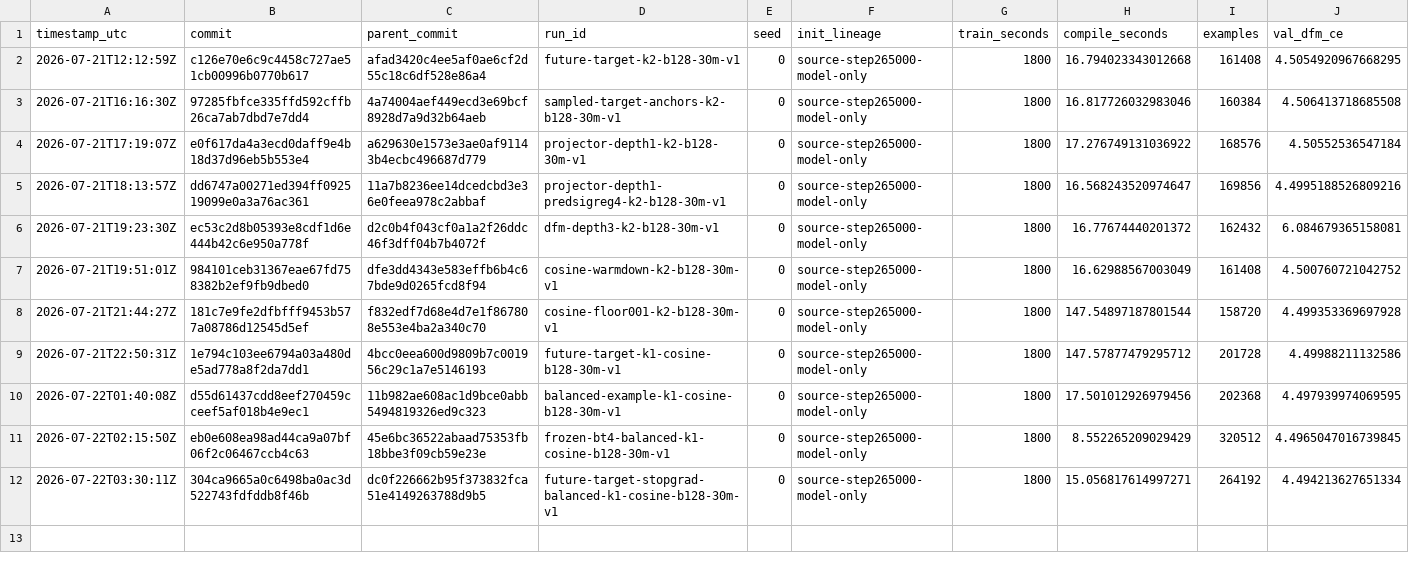
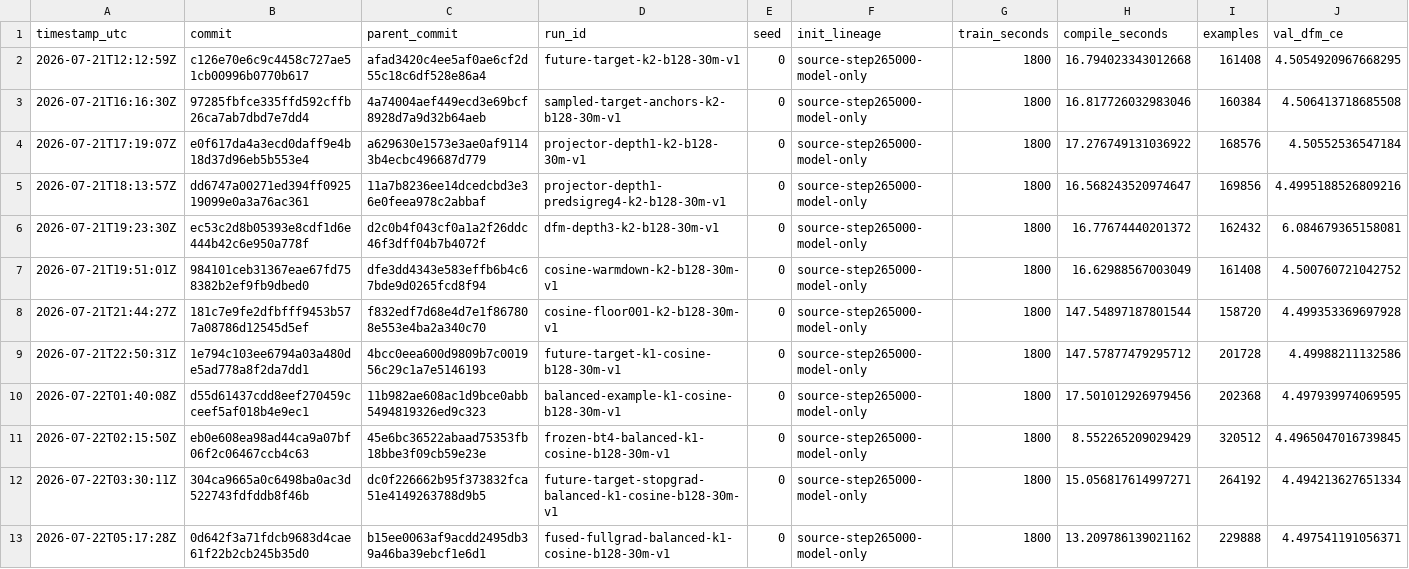
Before and after one commit to LiquidGunay/chess-dfm-jax, a TSV file: research/results.tsv, drawn as a sheet; only a part is shown; rows hold the shown columns only; the diff names each change by its address in the sheet, - before the commit and + after, or states it on an @@ line.

Commit message:
research: reject fused full-gradient encode

```diff
--- a/research/results.tsv
+++ b/research/results.tsv
+row 13: 2026-07-22T05:17:28Z | 0d642f3a71fdcb9683d4cae61f22b2cb245b35d0 | b15ee0063af9acdd2495db39a46ba39ebcf1e6d1 | fused-fullgrad-balanced-k1-cosine-b128-30m-v1 | 0 | source-step265000-model-only | 1800 | 13.209786139021162 | 229888 | 4.497541191056371
```
Also changed, not shown: 6 other files.
